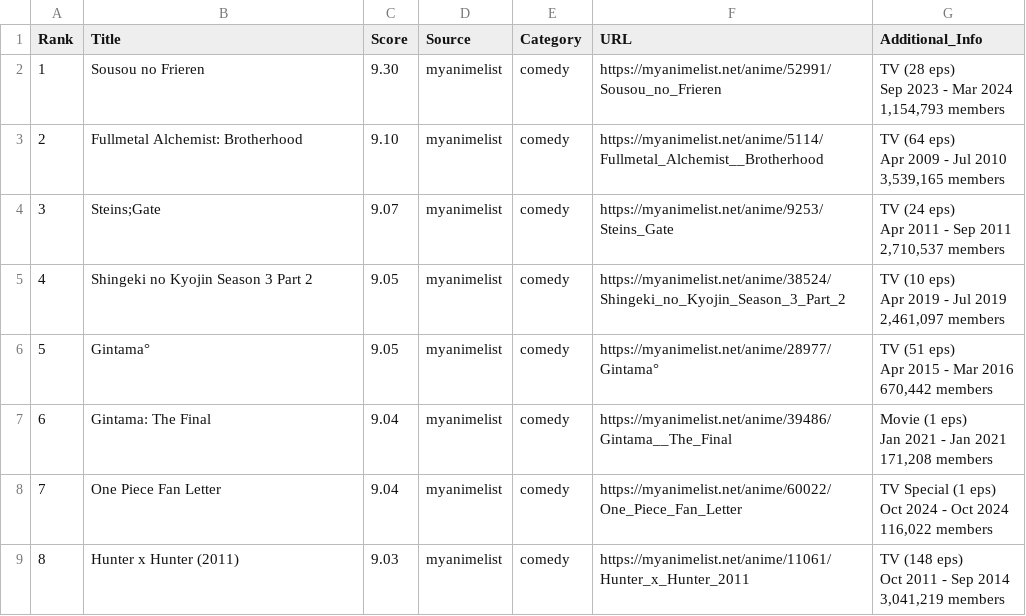
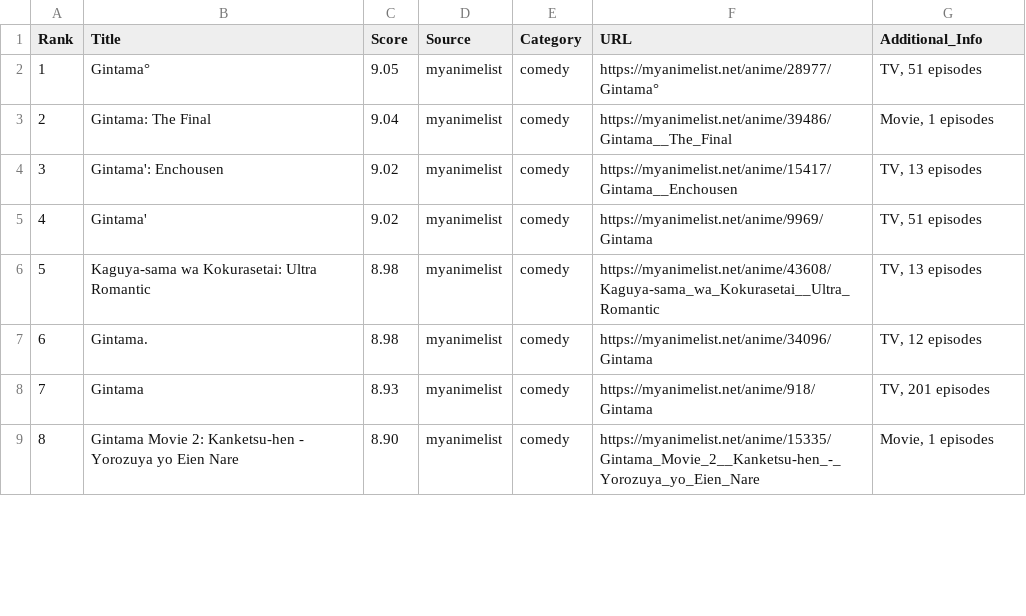
Before and after one commit to racinmat/drakarn-crawling, a CSV file: results/category_comedy.csv, drawn as a sheet; only a part is shown; the diff covers the shown part only.

```diff
--- a/results/category_comedy.csv
+++ b/results/category_comedy.csv
@@ -1,25 +1,9 @@
 Rank;Title;Score;Source;Category;URL;Additional_Info
-1;Sousou no Frieren;9.30;myanimelist;comedy;https://myanimelist.net/anime/52991/Sousou_no_Frieren;"TV (28 eps)
-        Sep 2023 - Mar 2024
-        1,154,793 members"
-2;Fullmetal Alchemist: Brotherhood;9.10;myanimelist;comedy;https://myanimelist.net/anime/5114/Fullmetal_Alchemist__Brotherhood;"TV (64 eps)
-        Apr 2009 - Jul 2010
-        3,539,165 members"
-3;"Steins;Gate";9.07;myanimelist;comedy;https://myanimelist.net/anime/9253/Steins_Gate;"TV (24 eps)
-        Apr 2011 - Sep 2011
-        2,710,537 members"
-4;Shingeki no Kyojin Season 3 Part 2;9.05;myanimelist;comedy;https://myanimelist.net/anime/38524/Shingeki_no_Kyojin_Season_3_Part_2;"TV (10 eps)
-        Apr 2019 - Jul 2019
-        2,461,097 members"
-5;Gintama°;9.05;myanimelist;comedy;https://myanimelist.net/anime/28977/Gintama°;"TV (51 eps)
-        Apr 2015 - Mar 2016
-        670,442 members"
-6;Gintama: The Final;9.04;myanimelist;comedy;https://myanimelist.net/anime/39486/Gintama__The_Final;"Movie (1 eps)
-        Jan 2021 - Jan 2021
-        171,208 members"
-7;One Piece Fan Letter;9.04;myanimelist;comedy;https://myanimelist.net/anime/60022/One_Piece_Fan_Letter;"TV Special (1 eps)
-        Oct 2024 - Oct 2024
-        116,022 members"
-8;Hunter x Hunter (2011);9.03;myanimelist;comedy;https://myanimelist.net/anime/11061/Hunter_x_Hunter_2011;"TV (148 eps)
-        Oct 2011 - Sep 2014
-        3,041,219 members"
+1;Gintama°;9.05;myanimelist;comedy;https://myanimelist.net/anime/28977/Gintama°;TV, 51 episodes
+2;Gintama: The Final;9.04;myanimelist;comedy;https://myanimelist.net/anime/39486/Gintama__The_Final;Movie, 1 episodes
+3;Gintama': Enchousen;9.02;myanimelist;comedy;https://myanimelist.net/anime/15417/Gintama__Enchousen;TV, 13 episodes
+4;Gintama';9.02;myanimelist;comedy;https://myanimelist.net/anime/9969/Gintama;TV, 51 episodes
+5;Kaguya-sama wa Kokurasetai: Ultra Romantic;8.98;myanimelist;comedy;https://myanimelist.net/anime/43608/Kaguya-sama_wa_Kokurasetai__Ultra_Romantic;TV, 13 episodes
+6;Gintama.;8.98;myanimelist;comedy;https://myanimelist.net/anime/34096/Gintama;TV, 12 episodes
+7;Gintama;8.93;myanimelist;comedy;https://myanimelist.net/anime/918/Gintama;TV, 201 episodes
+8;Gintama Movie 2: Kanketsu-hen - Yorozuya yo Eien Nare;8.90;myanimelist;comedy;https://myanimelist.net/anime/15335/Gintama_Movie_2__Kanketsu-hen_-_Yorozuya_yo_Eien_Nare;Movie, 1 episodes
```
Also changed, not shown: 48 edited cells elsewhere in this file, results/all_categories_combined.csv, results/anime_analysis_summary.csv, 22 other files.
